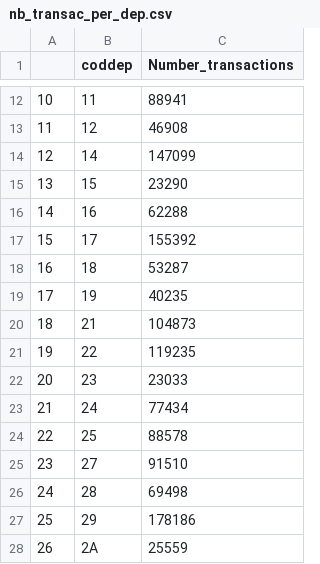
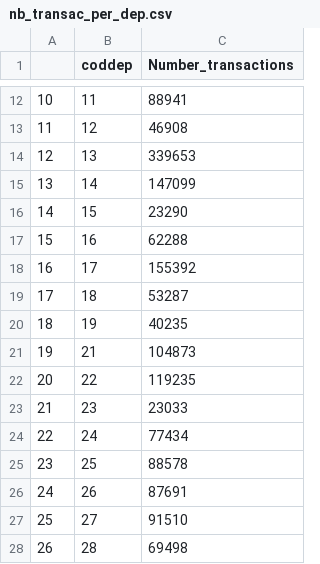
Before and after one commit to m-ligeret/price-signals-construction-activity, a CSV file: nb_transac_per_dep.csv, drawn as a sheet; only a part is shown, gaps mark what is left out; the shorter side is filled out with more unchanged rows; addresses are those after the commit; the diff names each change by its address in the sheet, - before the commit and + after, or states it on an @@ line.

```diff
--- a/nb_transac_per_dep.csv
+++ b/nb_transac_per_dep.csv
+row 14: 12 | 13 | 339653
@@ column A renumbered from row 15 down @@
+row 26: 24 | 26 | 87691
```
Also changed, not shown: 5 other files.
